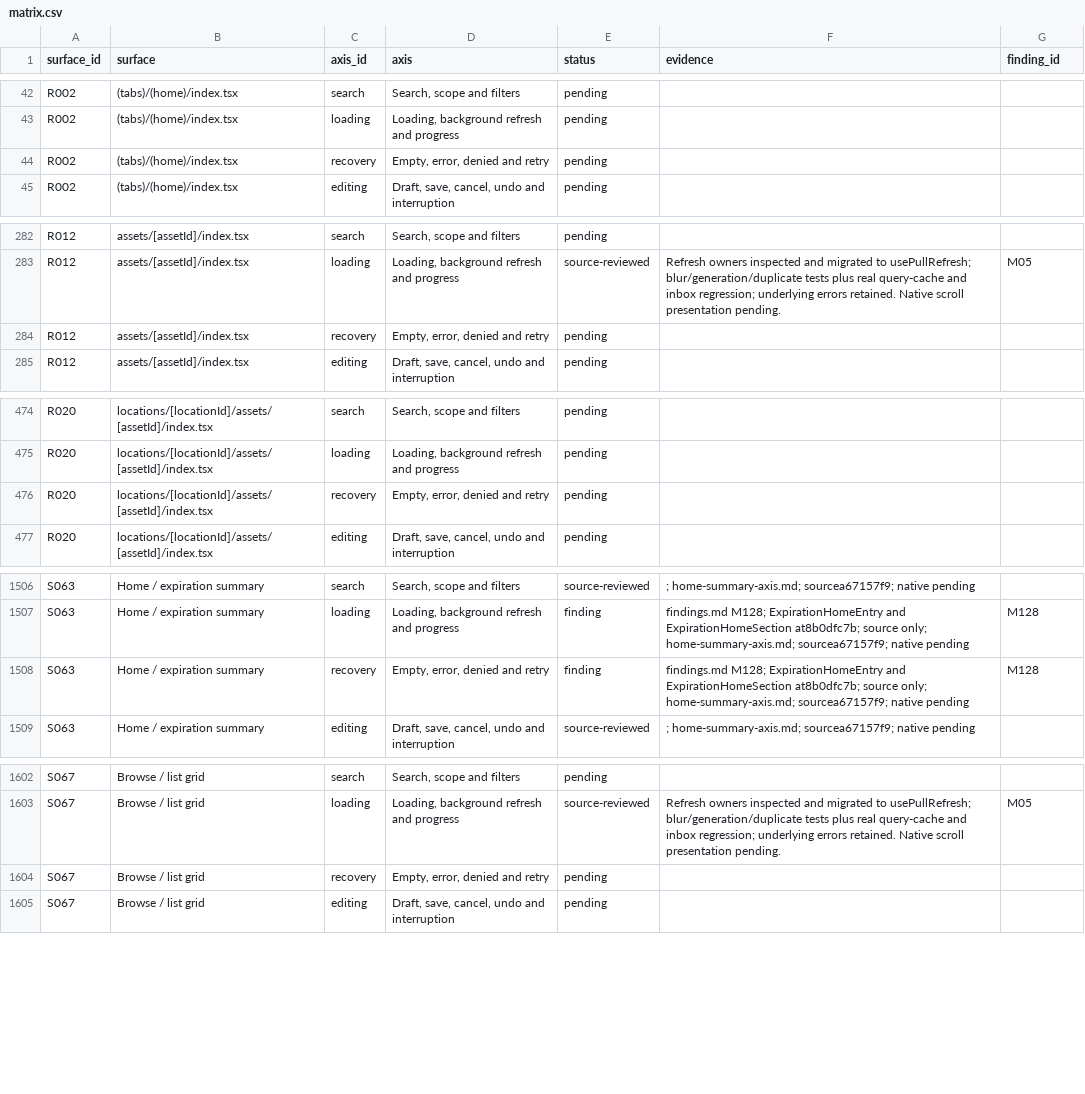
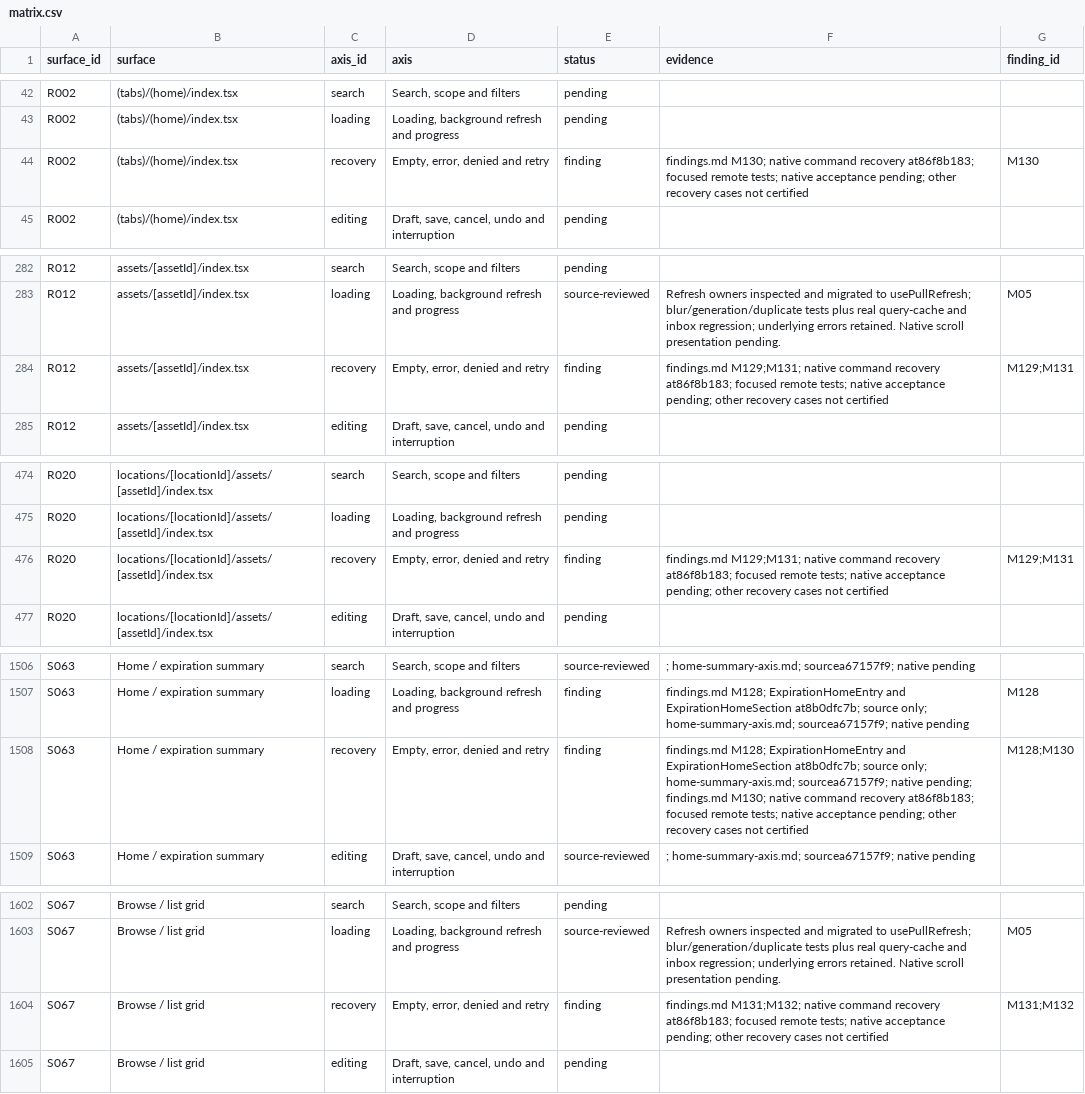
Before and after one commit to elsell/stuffstash, a CSV file: docs/reports/mobile-ui-remediation-2026-09-14/matrix.csv, drawn as a sheet; only a part is shown, gaps mark what is left out; the diff covers the shown part only.

Commit message:
docs(audit): map shared recovery findings to consumers

```diff
--- a/docs/reports/mobile-ui-remediation-2026-09-14/matrix.csv
+++ b/docs/reports/mobile-ui-remediation-2026-09-14/matrix.csv
@@ -43,3 +43,3 @@ R002,(tabs)/(home)/index.tsx,search,"Search, scope and filters",pending,,
 R002,(tabs)/(home)/index.tsx,loading,"Loading, background refresh and progress",pending,,
-R002,(tabs)/(home)/index.tsx,recovery,"Empty, error, denied and retry",pending,,
+R002,(tabs)/(home)/index.tsx,recovery,"Empty, error, denied and retry",finding,findings.md M130; native command recovery at86f8b183; focused remote tests; native acceptance pending; other recovery cases not certified,M130
 R002,(tabs)/(home)/index.tsx,editing,"Draft, save, cancel, undo and interruption",pending,,
@@ -283,3 +283,3 @@ R012,assets/[assetId]/index.tsx,search,"Search, scope and filters",pending,,
 R012,assets/[assetId]/index.tsx,loading,"Loading, background refresh and progress",source-reviewed,Refresh owners inspected and migrated to usePullRefresh; blur/generation/duplicate tests plus real query-cache and inbox regression; underlying errors retained. Native scroll presentation pending.,M05
-R012,assets/[assetId]/index.tsx,recovery,"Empty, error, denied and retry",pending,,
+R012,assets/[assetId]/index.tsx,recovery,"Empty, error, denied and retry",finding,findings.md M129;M131; native command recovery at86f8b183; focused remote tests; native acceptance pending; other recovery cases not certified,M129;M131
 R012,assets/[assetId]/index.tsx,editing,"Draft, save, cancel, undo and interruption",pending,,
@@ -475,3 +475,3 @@ R020,locations/[locationId]/assets/[assetId]/index.tsx,search,"Search, scope and
 R020,locations/[locationId]/assets/[assetId]/index.tsx,loading,"Loading, background refresh and progress",pending,,
-R020,locations/[locationId]/assets/[assetId]/index.tsx,recovery,"Empty, error, denied and retry",pending,,
+R020,locations/[locationId]/assets/[assetId]/index.tsx,recovery,"Empty, error, denied and retry",finding,findings.md M129;M131; native command recovery at86f8b183; focused remote tests; native acceptance pending; other recovery cases not certified,M129;M131
 R020,locations/[locationId]/assets/[assetId]/index.tsx,editing,"Draft, save, cancel, undo and interruption",pending,,
@@ -1507,3 +1507,3 @@ S063,Home / expiration summary,search,"Search, scope and filters",source-reviewe
 S063,Home / expiration summary,loading,"Loading, background refresh and progress",finding,findings.md M128; ExpirationHomeEntry and ExpirationHomeSection at8b0dfc7b; source only; home-summary-axis.md; sourcea67157f9; native pending,M128
-S063,Home / expiration summary,recovery,"Empty, error, denied and retry",finding,findings.md M128; ExpirationHomeEntry and ExpirationHomeSection at8b0dfc7b; source only; home-summary-axis.md; sourcea67157f9; native pending,M128
+S063,Home / expiration summary,recovery,"Empty, error, denied and retry",finding,findings.md M128; ExpirationHomeEntry and ExpirationHomeSection at8b0dfc7b; source only; home-summary-axis.md; sourcea67157f9; native pending; findings.md M130; native command recovery at86f8b183; focused remote tests; native acceptance pending; other recovery cases not certified,M128;M130
 S063,Home / expiration summary,editing,"Draft, save, cancel, undo and interruption",source-reviewed,; home-summary-axis.md; sourcea67157f9; native pending,
@@ -1603,3 +1603,3 @@ S067,Browse / list grid,search,"Search, scope and filters",pending,,
 S067,Browse / list grid,loading,"Loading, background refresh and progress",source-reviewed,Refresh owners inspected and migrated to usePullRefresh; blur/generation/duplicate tests plus real query-cache and inbox regression; underlying errors retained. Native scroll presentation pending.,M05
-S067,Browse / list grid,recovery,"Empty, error, denied and retry",pending,,
+S067,Browse / list grid,recovery,"Empty, error, denied and retry",finding,findings.md M131;M132; native command recovery at86f8b183; focused remote tests; native acceptance pending; other recovery cases not certified,M131;M132
 S067,Browse / list grid,editing,"Draft, save, cancel, undo and interruption",pending,,
```
Also changed, not shown: 2 edited cells elsewhere in this file, 1 other file.
